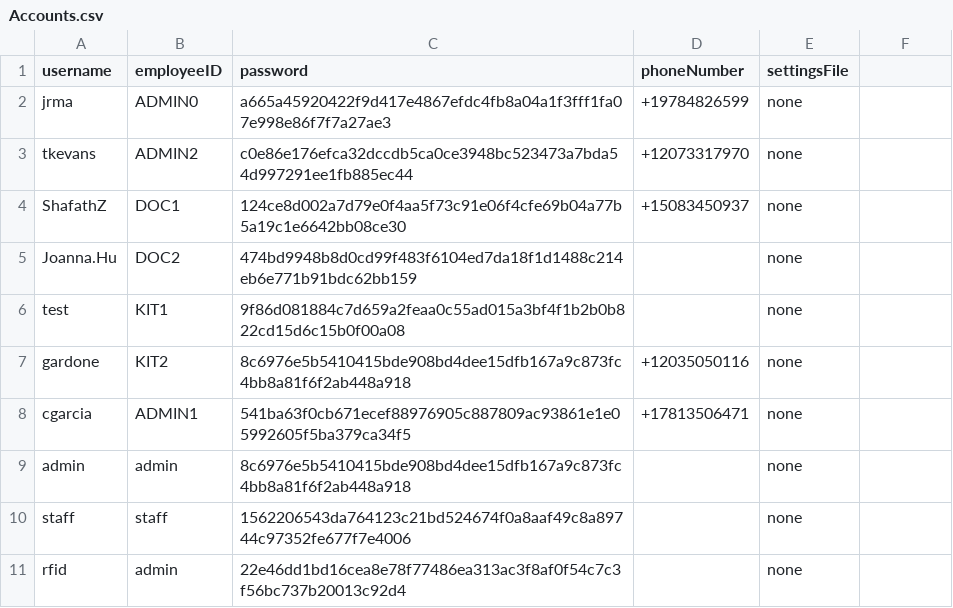
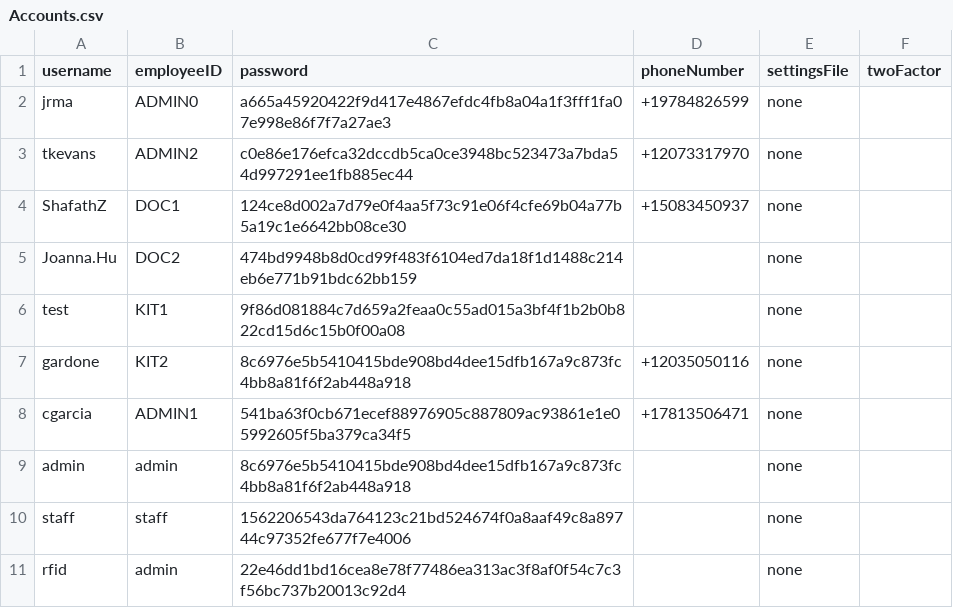
Before and after one commit to CS3733-D22-Team-D/CS3733-D22-Team-D-Application, a CSV file: src/main/resources/Accounts.csv, drawn as a sheet; the diff names each change by its address in the sheet, - before the commit and + after, or states it on an @@ line.

```diff
--- a/src/main/resources/Accounts.csv
+++ b/src/main/resources/Accounts.csv
-F1: (empty)
+F1: twoFactor
```
Also changed, not shown: 5 other files.
